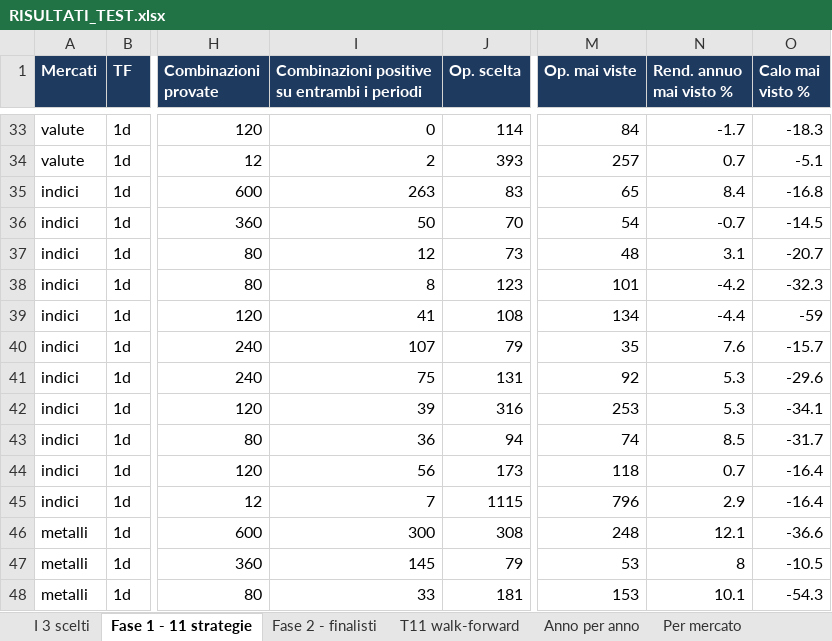
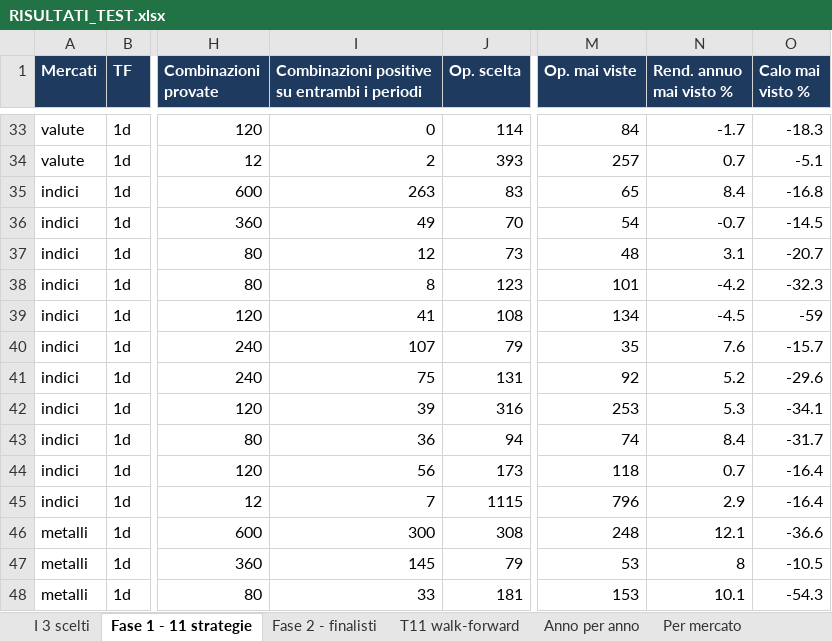
Before and after one commit to mhadhbimedwork-crypto/sentinella-mercati, an Excel workbook: risultati/RISULTATI_TEST.xlsx, sheet Fase 1 - 11 strategie, drawn as a sheet; only a part is shown, gaps mark what is left out; values as stored, in another font and other column widths than the file's, no borders; the diff names each change by its address in the sheet, - before the commit and + after, or states it on an @@ line.

```diff
--- a/risultati/RISULTATI_TEST.xlsx (sheet Fase 1 - 11 strategie)
+++ b/risultati/RISULTATI_TEST.xlsx (sheet Fase 1 - 11 strategie)
-I36: 50
+I36: 49
-N39 (Rend. annuo mai visto %): -4.4
+N39 (Rend. annuo mai visto %): -4.5
-N41 (Rend. annuo mai visto %): 5.3
+N41 (Rend. annuo mai visto %): 5.2
-N43 (Rend. annuo mai visto %): 8.5
+N43 (Rend. annuo mai visto %): 8.4
```
Also changed, not shown: sheet Portafoglio unito, sheet Giro 3 - miglioramenti, sheet Fase 2 - finalisti, sheet I 3 scelti, sheet Giro 3 - finalisti, sheet Anno per anno, 2 more sheets, 4 other files.
